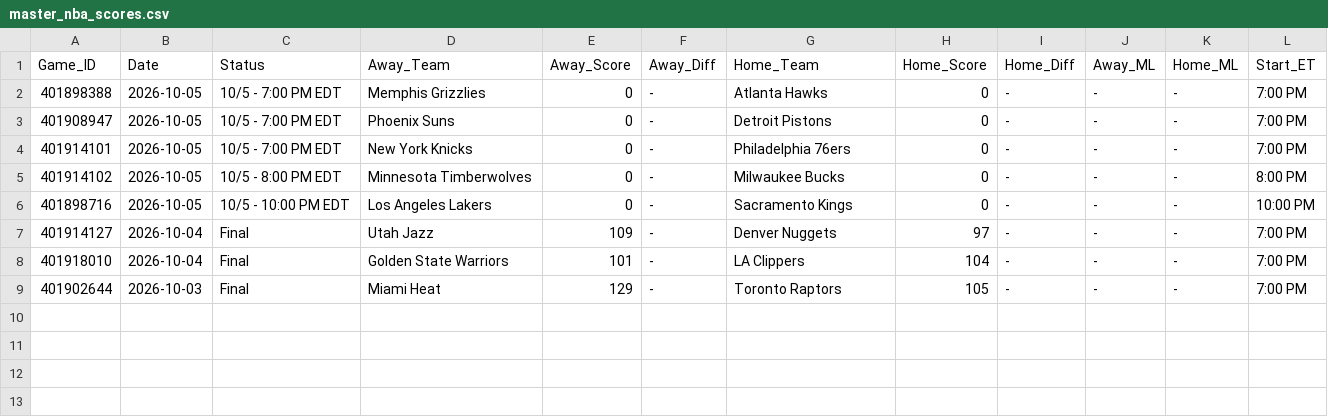
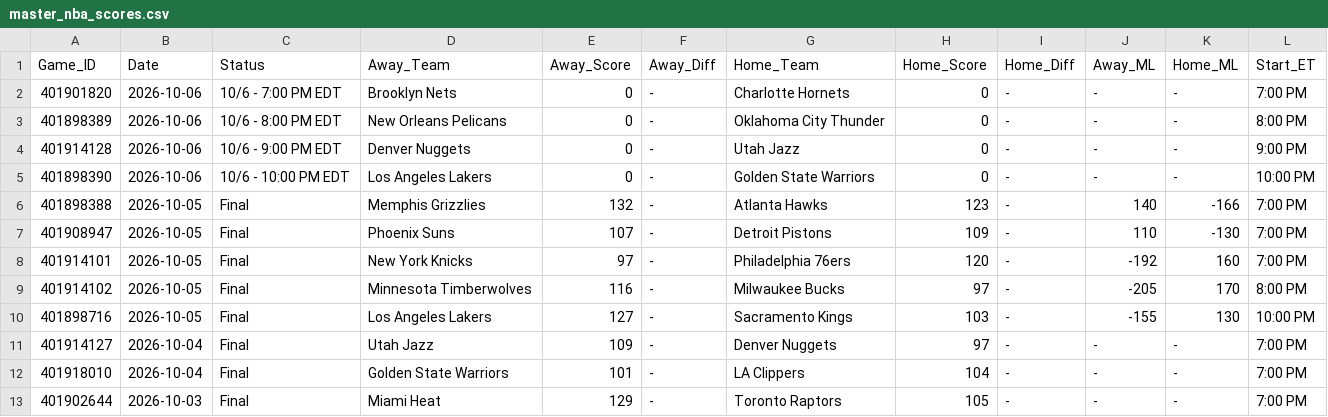
Before and after one commit to danreed001-droid/sport, a CSV file: data/raw/master_nba_scores.csv, drawn as a sheet.

```diff
--- a/data/raw/master_nba_scores.csv
+++ b/data/raw/master_nba_scores.csv
@@ -1,7 +1,11 @@
 Game_ID,Date,Status,Away_Team,Away_Score,Away_Diff,Home_Team,Home_Score,Home_Diff,Away_ML,Home_ML,Start_ET
-401898388,2026-10-05,10/5 - 7:00 PM EDT,Memphis Grizzlies,0,-,Atlanta Hawks,0,-,-,-,7:00 PM
-401908947,2026-10-05,10/5 - 7:00 PM EDT,Phoenix Suns,0,-,Detroit Pistons,0,-,-,-,7:00 PM
-401914101,2026-10-05,10/5 - 7:00 PM EDT,New York Knicks,0,-,Philadelphia 76ers,0,-,-,-,7:00 PM
-401914102,2026-10-05,10/5 - 8:00 PM EDT,Minnesota Timberwolves,0,-,Milwaukee Bucks,0,-,-,-,8:00 PM
-401898716,2026-10-05,10/5 - 10:00 PM EDT,Los Angeles Lakers,0,-,Sacramento Kings,0,-,-,-,10:00 PM
+401901820,2026-10-06,10/6 - 7:00 PM EDT,Brooklyn Nets,0,-,Charlotte Hornets,0,-,-,-,7:00 PM
+401898389,2026-10-06,10/6 - 8:00 PM EDT,New Orleans Pelicans,0,-,Oklahoma City Thunder,0,-,-,-,8:00 PM
+401914128,2026-10-06,10/6 - 9:00 PM EDT,Denver Nuggets,0,-,Utah Jazz,0,-,-,-,9:00 PM
+401898390,2026-10-06,10/6 - 10:00 PM EDT,Los Angeles Lakers,0,-,Golden State Warriors,0,-,-,-,10:00 PM
+401898388,2026-10-05,Final,Memphis Grizzlies,132,-,Atlanta Hawks,123,-,140,-166,7:00 PM
+401908947,2026-10-05,Final,Phoenix Suns,107,-,Detroit Pistons,109,-,110,-130,7:00 PM
+401914101,2026-10-05,Final,New York Knicks,97,-,Philadelphia 76ers,120,-,-192,160,7:00 PM
+401914102,2026-10-05,Final,Minnesota Timberwolves,116,-,Milwaukee Bucks,97,-,-205,170,8:00 PM
+401898716,2026-10-05,Final,Los Angeles Lakers,127,-,Sacramento Kings,103,-,-155,130,10:00 PM
 401914127,2026-10-04,Final,Utah Jazz,109,-,Denver Nuggets,97,-,-,-,7:00 PM
```
Also changed, not shown: data/raw/master_cfb_scores.csv, data/raw/master_mlb_scores.csv, 9 other files.
